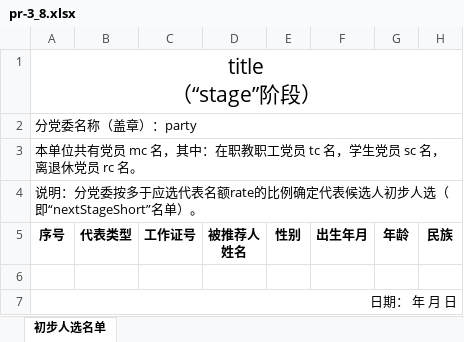
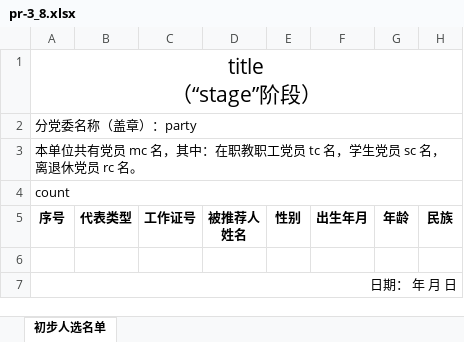
Before and after one commit to xvchaoqun/owip, an Excel workbook: src/main/resources/xlsx/pcs/pr-3_8.xlsx, sheet 初步人选名单, drawn as a sheet; only a part is shown; values as stored, in another font and other column widths than the file's, no borders; charts and pictures not drawn; the diff names each change by its address in the sheet, - before the commit and + after, or states it on an @@ line.

```diff
--- a/src/main/resources/xlsx/pcs/pr-3_8.xlsx (sheet 初步人选名单)
+++ b/src/main/resources/xlsx/pcs/pr-3_8.xlsx (sheet 初步人选名单)
-A4: 说明：分党委按多于应选代表名额rate的比例确定代表候选人初步人选（即“nextStageShort”名单）。
+A4: count
```
Also changed, not shown: src/main/resources/xlsx/pcs/pr-5_1.xlsx, 3 other files.
